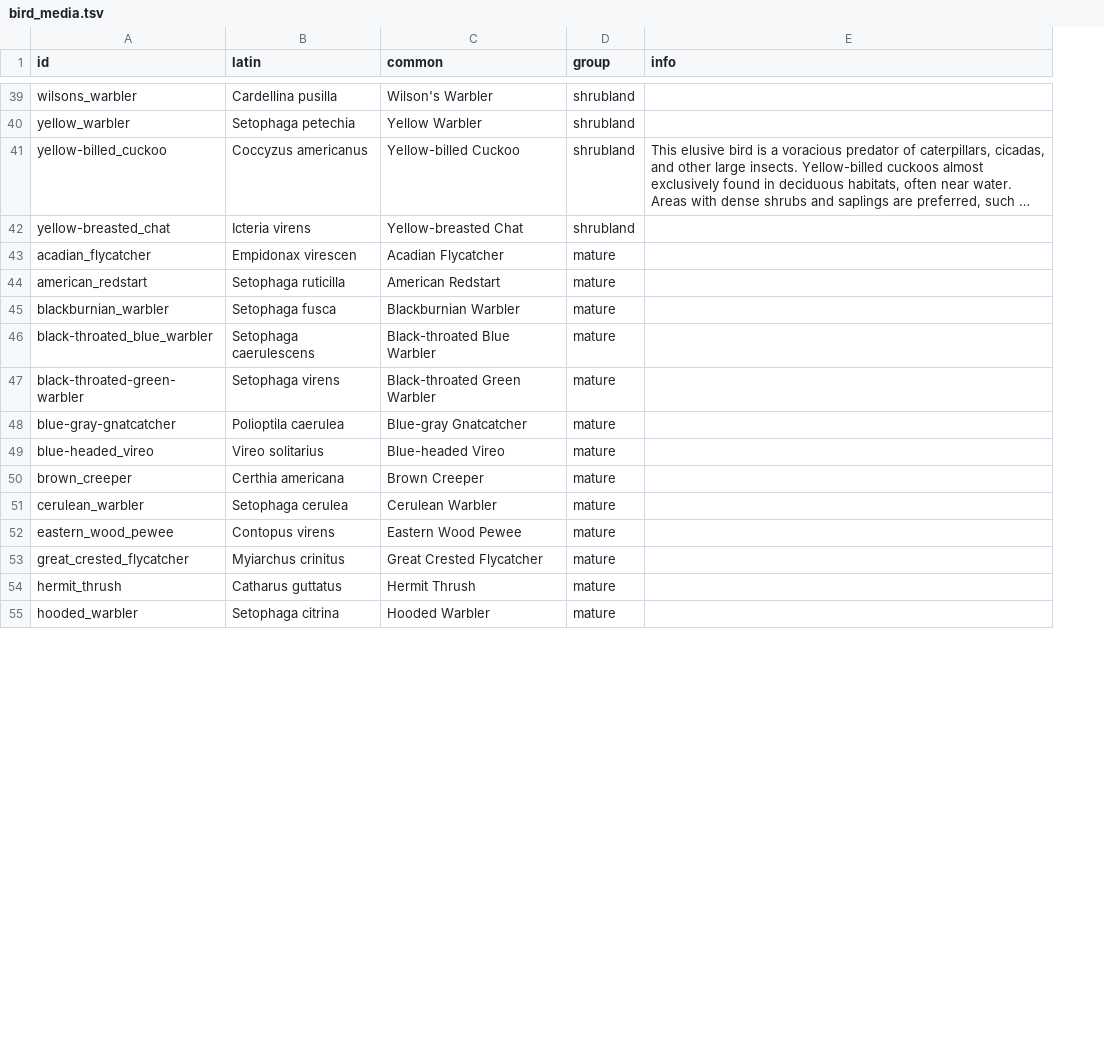
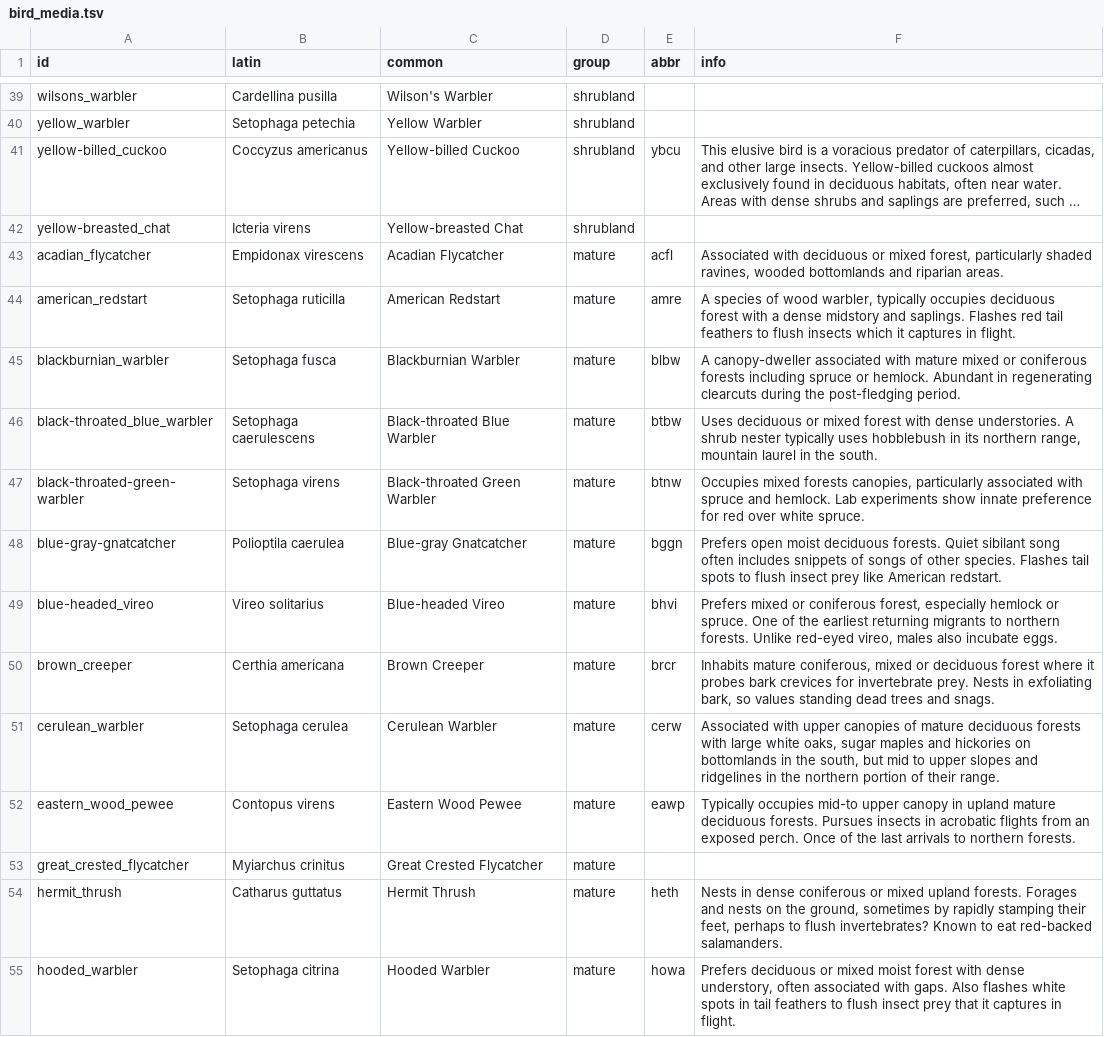
Before and after one commit to jcoombs20/ACAF, a TSV file: update/bird_media.tsv, drawn as a sheet; only a part is shown, gaps mark what is left out; long unchanged cells end in …; addresses are those after the commit; the diff covers the shown part only; the diff names each change by its address in the sheet, - before the commit and + after, or states it on an @@ line.

```diff
--- a/update/bird_media.tsv
+++ b/update/bird_media.tsv
+column E (abbr), rows 41-55: ybcu |  | acfl | amre | blbw | btbw | btnw | bggn | bhvi | brcr | cerw | eawp |  | heth | howa
-B43 (latin): Empidonax virescen
+B43 (latin): Empidonax virescens
-F43 (info): (empty)
+F43 (info): Associated with deciduous or mixed forest, particularly shaded ravines, wooded bottomlands and riparian areas.
-F44 (info): (empty)
+F44 (info): A species of wood warbler, typically occupies deciduous forest with a dense midstory and saplings. Flashes red tail feathers to flush insects which it captures in flight.
-F45 (info): (empty)
+F45 (info): A canopy-dweller associated with mature mixed or coniferous forests including spruce or hemlock. Abundant in regenerating clearcuts during the post-fledging period.
-F46 (info): (empty)
+F46 (info): Uses deciduous or mixed forest with dense understories. A shrub nester typically uses hobblebush in its northern range, mountain laurel in the south.
-F47 (info): (empty)
+F47 (info): Occupies mixed forests canopies, particularly associated with spruce and hemlock. Lab experiments show innate preference for red over white spruce.
-F48 (info): (empty)
+F48 (info): Prefers open moist deciduous forests. Quiet sibilant song often includes snippets of songs of other species. Flashes tail spots to flush insect prey like American redstart.
-F49 (info): (empty)
+F49 (info): Prefers mixed or coniferous forest, especially hemlock or spruce. One of the earliest returning migrants to northern forests. Unlike red-eyed vireo, males also incubate eggs.
-F50 (info): (empty)
+F50 (info): Inhabits mature coniferous, mixed or deciduous forest where it probes bark crevices for invertebrate prey. Nests in exfoliating bark, so values standing dead trees and snags.
-F51 (info): (empty)
+F51 (info): Associated with upper canopies of mature deciduous forests with large white oaks, sugar maples and hickories on bottomlands in the south, but mid to upper slopes and ridgelines in the northern portion of their range.
-F52 (info): (empty)
+F52 (info): Typically occupies mid-to upper canopy in upland mature deciduous forests. Pursues insects in acrobatic flights from an exposed perch. Once of the last arrivals to northern forests.
-F54 (info): (empty)
+F54 (info): Nests in dense coniferous or mixed upland forests. Forages and nests on the ground, sometimes by rapidly stamping their feet, perhaps to flush invertebrates? Known to eat red-backed salamanders.
-F55 (info): (empty)
+F55 (info): Prefers deciduous or mixed moist forest with dense understory, often associated with gaps. Also flashes white spots in tail feathers to flush insect prey that it captures in flight.
```
Also changed, not shown: 13 edited cells elsewhere in this file, 6 other files.
